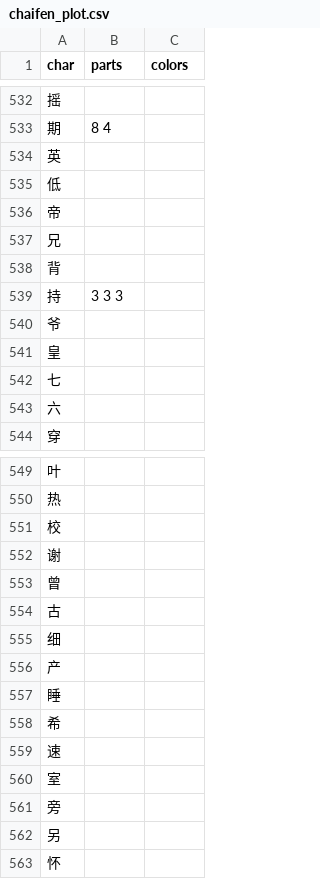
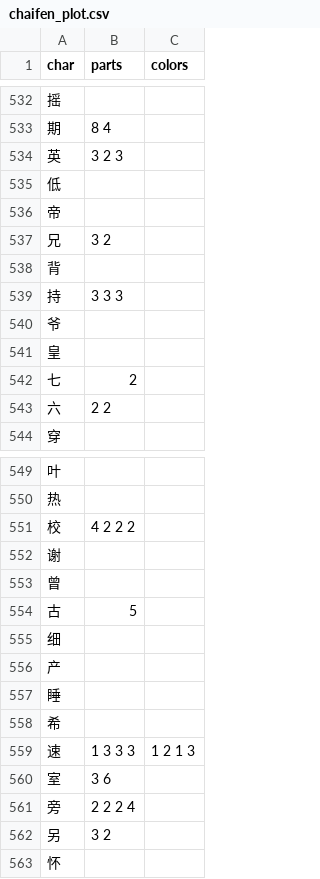
Before and after one commit to forFudan/yu, a CSV file: src/public/chaifen_plot.csv, drawn as a sheet; only a part is shown, gaps mark what is left out; the diff covers the shown part only.

Commit message:
Add loc parameter to chaifen graph

```diff
--- a/src/public/chaifen_plot.csv
+++ b/src/public/chaifen_plot.csv
@@ -533,6 +533,6 @@ char,parts,colors
 期,8 4,
-英,,
+英,3 2 3,
 低,,
 帝,,
-兄,,
+兄,3 2,
 背,,
@@ -541,4 +541,4 @@ char,parts,colors
 皇,,
-七,,
-六,,
+七,2,
+六,2 2,
 穿,,
@@ -550,6 +550,6 @@ char,parts,colors
 热,,
-校,,
+校,4 2 2 2,
 谢,,
 曾,,
-古,,
+古,5,
 细,,
@@ -558,6 +558,6 @@ char,parts,colors
 希,,
-速,,
-室,,
-旁,,
-另,,
+速,1 3 3 3,1 2 1 3
+室,3 6,
+旁,2 2 2 4,
+另,3 2,
 怀,,
```
Also changed, not shown: 64 edited cells elsewhere in this file, src/public/zigen-joy.csv, 5 other files.
